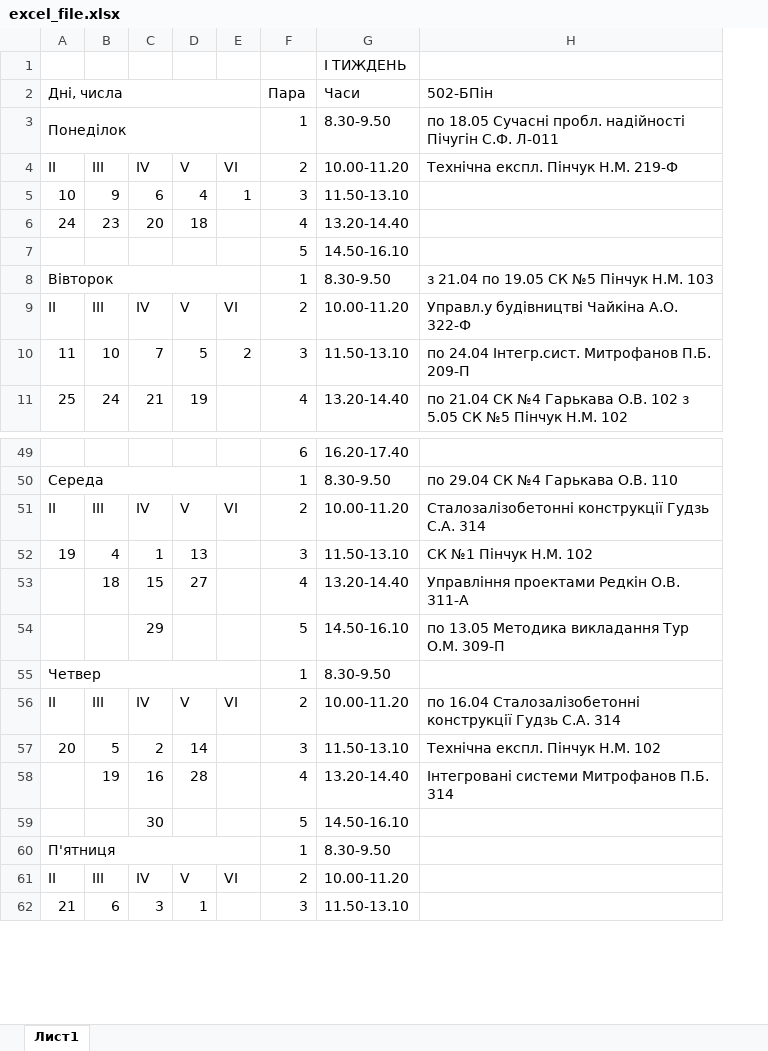
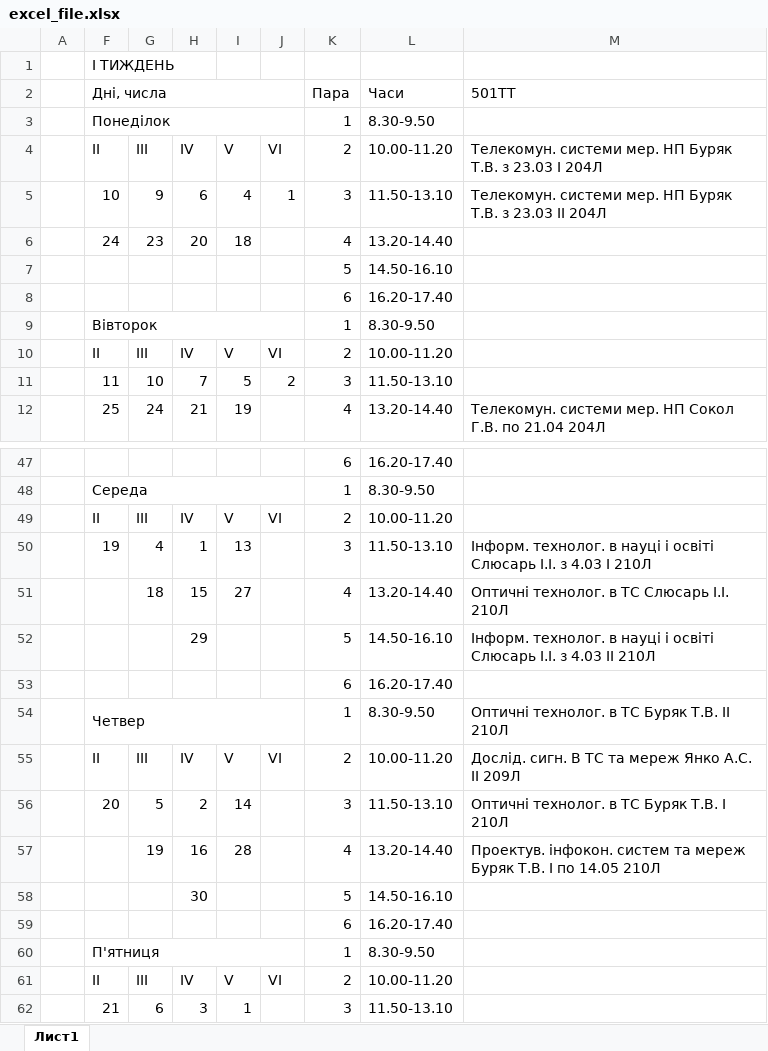
Before and after one commit to bogdanpoh/nupp_bot, an Excel workbook: documents/excel_file.xlsx, sheet Лист1, drawn as a sheet; only a part is shown, gaps mark what is left out; values as stored, in another font and other column widths than the file's, no cell formats; removed rows and columns are numbered as before the commit, all else as after; the diff covers the shown part only; the diff names each change by its address in the sheet, - before the commit and + after, or states it on an @@ line.

```diff
--- a/documents/excel_file.xlsx (sheet Лист1)
+++ b/documents/excel_file.xlsx (sheet Лист1)
+column A, empty
-column H, rows 2-11: 502-БПін | по 18.05 Сучасні пробл. надійності Пічугін С.Ф. Л-011 | Технічна експл. Пінчук Н.М. 219-Ф |  |  |  | з 21.04 по 19.05 СК №5 Пінчук Н.М. 103 | Управл.у будівництві Чайкіна А.О. 322-Ф | по 24.04 Інтегр.сист. Митрофанов П.Б. 209-П | по 21.04 СК №4 Гарькава О.В. 102 з 5.05 СК №5 Пінчук Н.М. 102; rows 50-58: по 29.04 СК №4 Гарькава О.В. 110 | Сталозалізобетонні конструкції Гудзь С.А. 314 | СК №1 Пінчук Н.М. 102 | Управління проектами Редкін О.В. 311-А | по 13.05 Методика викладання Тур О.М. 309-П |  | по 16.04 Сталозалізобетонні конструкції Гудзь С.А. 314 | Технічна експл. Пінчук Н.М. 102 | Інтегровані системи Митрофанов П.Б. 314
+column M, rows 2-5: 501ТТ |  | Телекомун. системи мер. НП Буряк Т.В. з 23.03 I 204Л | Телекомун. системи мер. НП Буряк Т.В. з 23.03 II 204Л; row 12: Телекомун. системи мер. НП Сокол Г.В. по 21.04 204Л; rows 50-52: Інформ. технолог. в науці і освіті Слюсарь І.І. з 4.03 I 210Л | Оптичні технолог. в ТС Слюсарь І.І. 210Л | Інформ. технолог. в науці і освіті Слюсарь І.І. з 4.03 II 210Л; rows 54-57: Оптичні технолог. в ТС Буряк Т.В. II 210Л | Дослід. сигн. В ТС та мереж Янко А.С. II 209Л | Оптичні технолог. в ТС Буряк Т.В. I 210Л | Проектув. інфокон. систем та мереж Буряк Т.В. I по 14.05 210Л
-row 1:  |  |  |  |  |  | І ТИЖДЕНЬ
+row 1:  | І ТИЖДЕНЬ
-F4: ІІ
+F4: II
-G4: ІІІ
+G4: III
+row 8:  |  |  |  |  |  | 6 | 16.20-17.40
-F10: ІІ
+F10: II
-G10: ІІІ
+G10: III
-F49: ІІ
+F49: II
-G49: ІІІ
+G49: III
+row 53:  |  |  |  |  |  | 6 | 16.20-17.40
-F55: ІІ
+F55: II
-G55: ІІІ
+G55: III
+row 59:  |  |  |  |  |  | 6 | 16.20-17.40
-F61: ІІ
+F61: II
-G61: ІІІ
+G61: III
```
Also changed, not shown: 4 added rows, 7 removed rows, 11 edited cells and merged cells elsewhere in this sheet, cell formats, charts or pictures, 3 other files.
